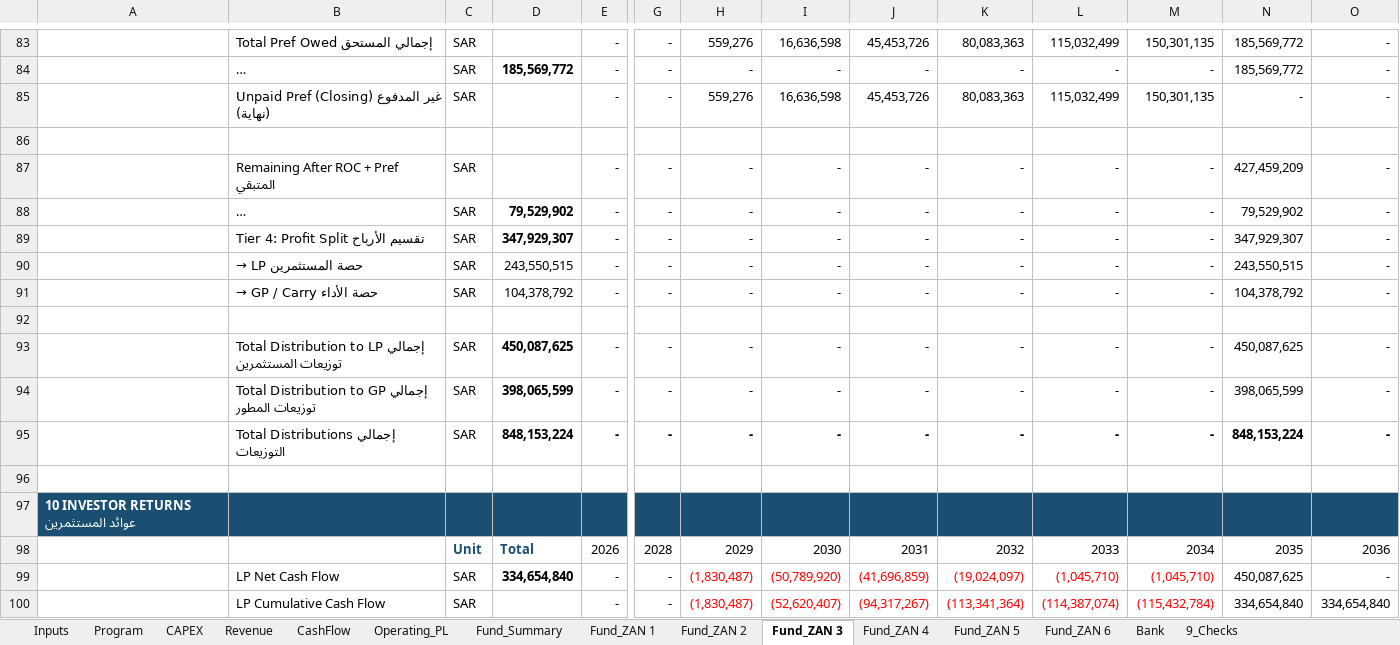
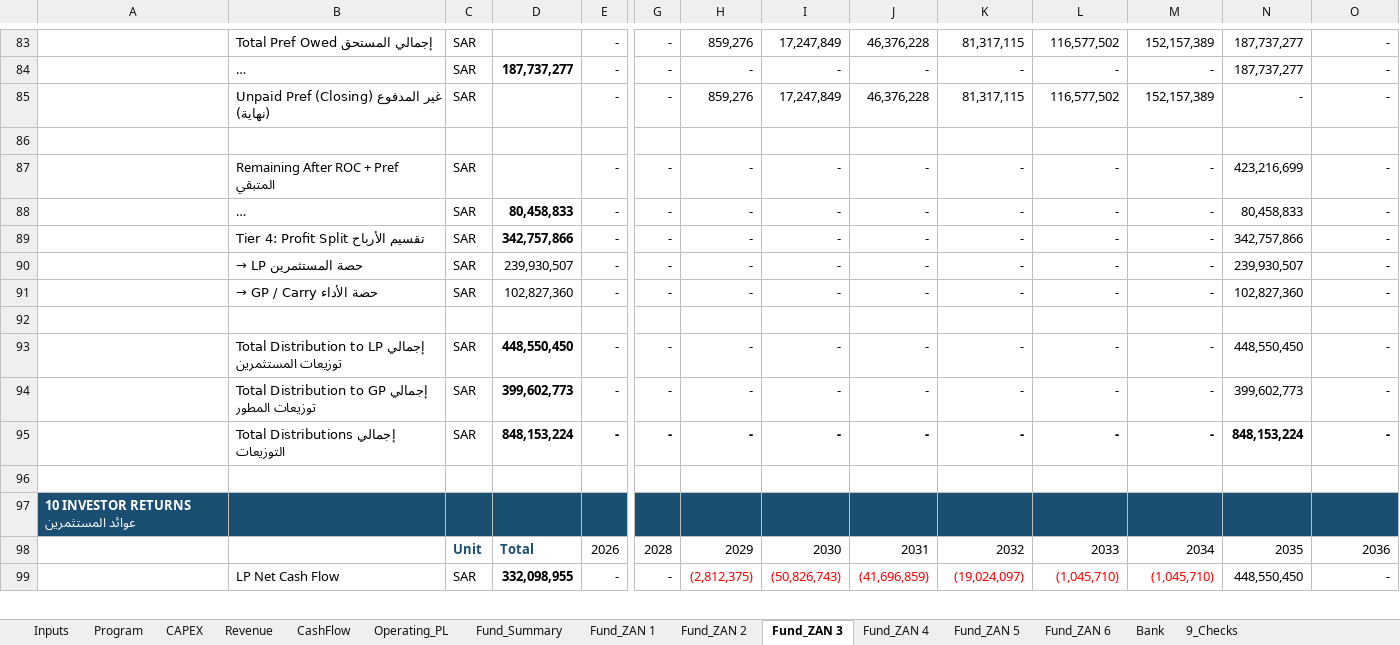
Before and after one commit to ARAHMAN97987/re-dev-modeler, an Excel workbook: public/ZAN_Model_Template.xlsx, sheet Fund_ZAN 3, drawn as a sheet; only a part is shown, gaps mark what is left out; long unchanged cells end in …; values as stored, in another font and other column widths than the file's, no borders; removed rows and columns are numbered as before the commit, all else as after; rows hold the shown columns only; the diff covers the shown part only; the diff names each change by its address in the sheet, - before the commit and + after, or states it on an @@ line.

Commit message:
fix: Management Fee basis = total fund assets (per fund documentation)
Root cause: Management Fee was computed on wrong basis in both systems.

Per fund document:
- Management Fee = % × total fund assets (إجمالي أصول الصندوق)
  NOT devCost, NOT cumulative CAPEX, NOT equity
  Fund assets = devCostInclLand = GP equity + LP equity + debt
  Example: 0.50% × 400M = 2M/year (fixed annual)

- Developer Fee = % × construction costs per year (contractor milestones)
  Charged on actual CAPEX spend each year, NOT total devCost
  Already correct in both systems.

Platform changes (waterfall.js):
- Added 'fundAssets' as mgmtFeeBase option = devCostInclLand
- Made it the default (was 'nav')
- 'devCost' now aliases to same calculation as 'fundAssets'
- Documented all basis options with clear descriptions

Excel template changes (Fund_ZAN 1-6 row 65):
- Old formula: ABS(SUM(CAPEX_cumulative)) × rate (wrong - cumulative CAPEX)
- New formula: devCostInclLand × rate (correct - total fund assets)
- MIN(cap, ...) preserved for annual cap

Verification (ZAN 1):
- Mgmt Fee: Platform 14,000,000 = Excel 14,000,000 ✓
- Dev Fee:  Platform 46,362,532 ≈ Excel 46,362,527 ✓
- Struct Fee: 300,000 = 300,000 ✓

Tests: 634 PASSED | 0 FAILED

```diff
--- a/public/ZAN_Model_Template.xlsx (sheet Fund_ZAN 3)
+++ b/public/ZAN_Model_Template.xlsx (sheet Fund_ZAN 3)
-H83: 559,276
+H83: 859,276
-I83: 16,636,598
+I83: 17,247,849
-J83: 45,453,726
+J83: 46,376,228
-K83: 80,083,363
+K83: 81,317,115
-L83: 115,032,499
+L83: 116,577,502
-M83: 150,301,135
+M83: 152,157,389
-N83:N84: 185,569,772
+N83:N84: 187,737,277
-D84: 185,569,772
+D84: 187,737,277
-H85: 559,276
+H85: 859,276
-I85: 16,636,598
+I85: 17,247,849
-J85: 45,453,726
+J85: 46,376,228
-K85: 80,083,363
+K85: 81,317,115
-L85: 115,032,499
+L85: 116,577,502
-M85: 150,301,135
+M85: 152,157,389
-N87: 427,459,209
+N87: 423,216,699
-D88: 79,529,902
+D88: 80,458,833
-N88: 79,529,902
+N88: 80,458,833
-D89: 347,929,307
+D89: 342,757,866
-N89: 347,929,307
+N89: 342,757,866
-D90: 243,550,515
+D90: 239,930,507
-N90: 243,550,515
+N90: 239,930,507
-D91: 104,378,792
+D91: 102,827,360
-N91: 104,378,792
+N91: 102,827,360
-D93: 450,087,625
+D93: 448,550,450
-N93: 450,087,625
+N93: 448,550,450
-D94: 398,065,599
+D94: 399,602,773
-N94: 398,065,599
+N94: 399,602,773
-D99: 334,654,840
+D99: 332,098,955
-H99: (1,830,487)
+H99: (2,812,375)
-I99: (50,789,920)
+I99: (50,826,743)
-N99: 450,087,625
+N99: 448,550,450
-row 100:  | LP Cumulative Cash Flow | SAR |  | - | - | (1,830,487) | (52,620,407) | (94,317,267) | (113,341,364) | (114,387,074) | (115,432,784) | 334,654,840 | 334,654,840
```
Also changed, not shown: 1 added row and 59 edited cells elsewhere in this sheet, sheet Fund_ZAN 1, sheet Fund_ZAN 2, sheet Fund_Summary, sheet Bank, sheet Fund_ZAN 4, sheet Fund_ZAN 5, 1 more sheet, formulas that keep their value, templates/ZAN_Full_Model_v11_AUDITED.xlsx, 1 other file.
